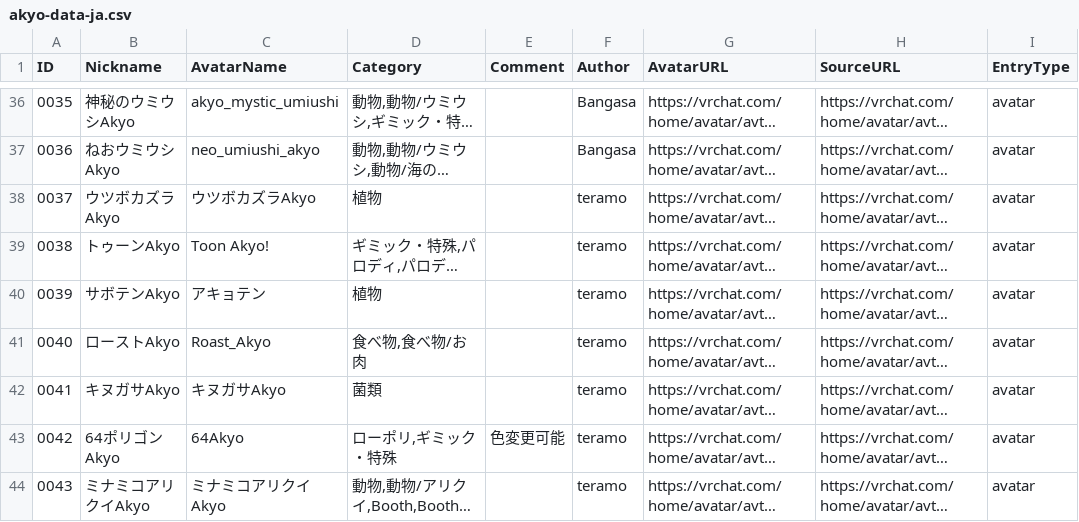
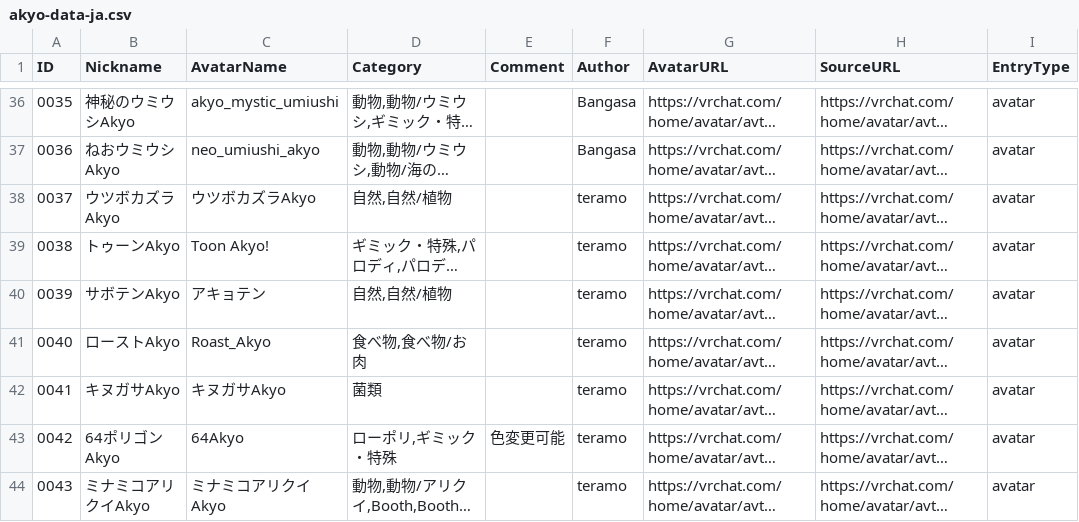
Before and after one commit to rad-vrc/akyodex, a CSV file: data/akyo-data-ja.csv, drawn as a sheet; only a part is shown, gaps mark what is left out; long unchanged cells end in …; the diff covers the shown part only; the diff names each change by its address in the sheet, - before the commit and + after, or states it on an @@ line.

Commit message:
fix(data): normalize nature and size categories

```diff
--- a/data/akyo-data-ja.csv
+++ b/data/akyo-data-ja.csv
-D38 (Category): 植物
+D38 (Category): 自然,自然/植物
-D40 (Category): 植物
+D40 (Category): 自然,自然/植物
```
Also changed, not shown: 24 edited cells elsewhere in this file, data/akyo-data-en.csv, data/akyo-data-ko.csv, 12 other files.
